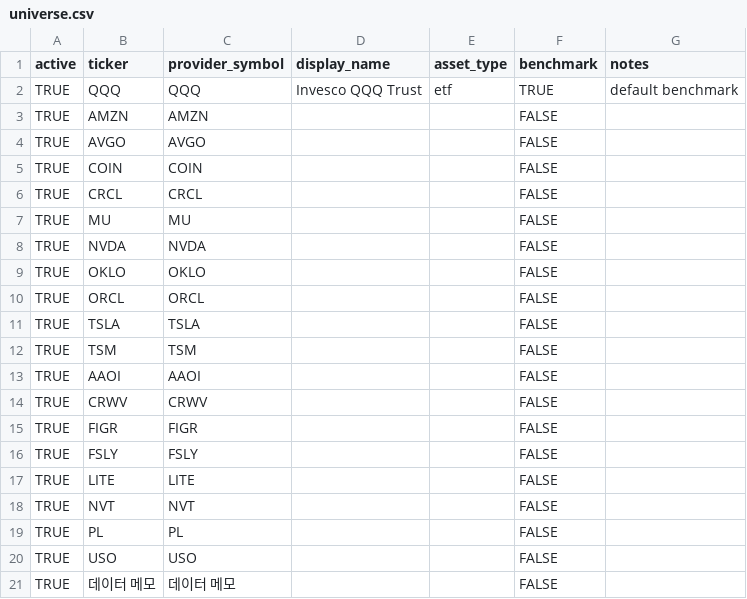
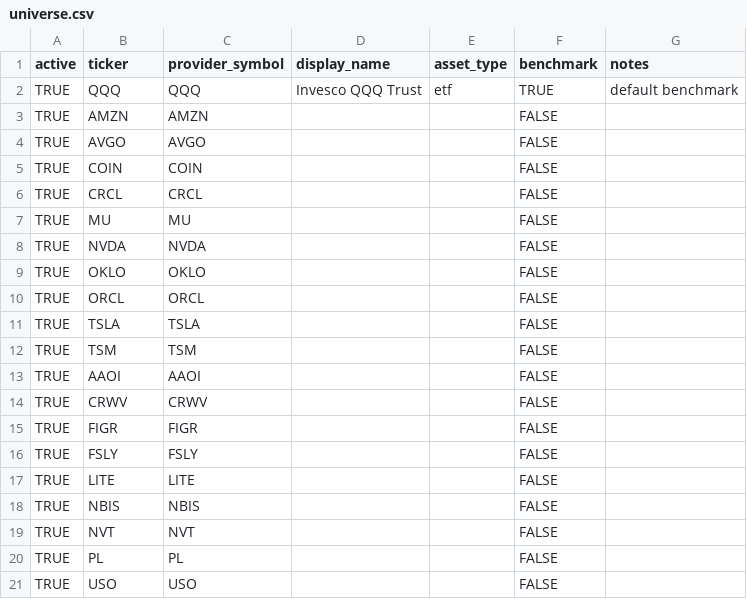
Before and after one commit to kyu6545-dot/mypage2, a CSV file: openbb-data-pipeline/config/universe.csv, drawn as a sheet.

Commit message:
Update universe from Google Sheets

```diff
--- a/openbb-data-pipeline/config/universe.csv
+++ b/openbb-data-pipeline/config/universe.csv
@@ -17,2 +17,3 @@ TRUE,FSLY,FSLY,,,FALSE,
 TRUE,LITE,LITE,,,FALSE,
+TRUE,NBIS,NBIS,,,FALSE,
 TRUE,NVT,NVT,,,FALSE,
@@ -20,2 +21 @@ TRUE,PL,PL,,,FALSE,
 TRUE,USO,USO,,,FALSE,
-TRUE,데이터 메모,데이터 메모,,,FALSE,
```
